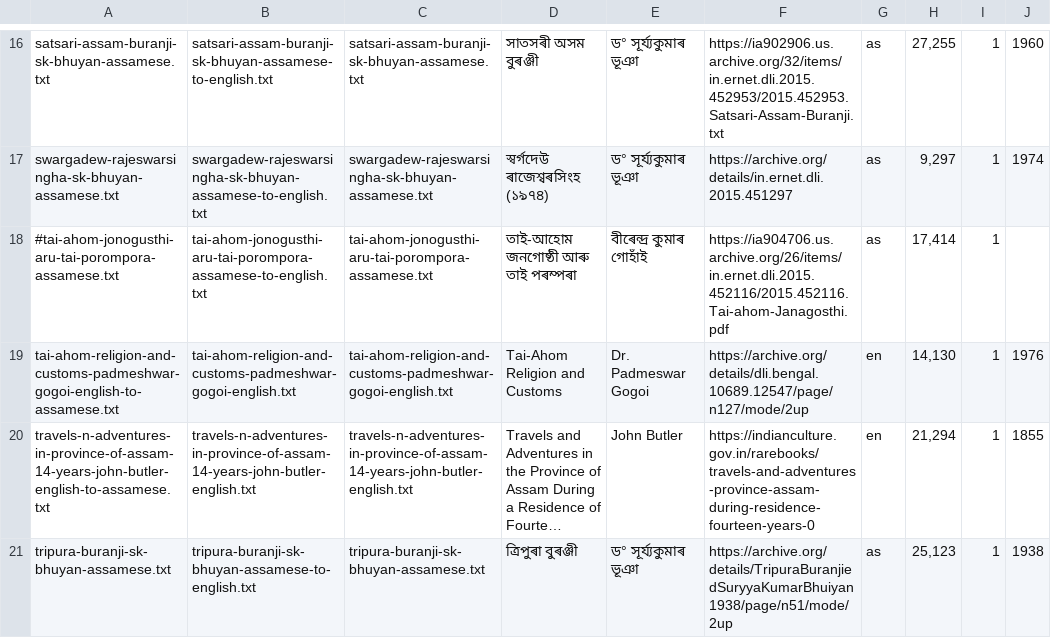
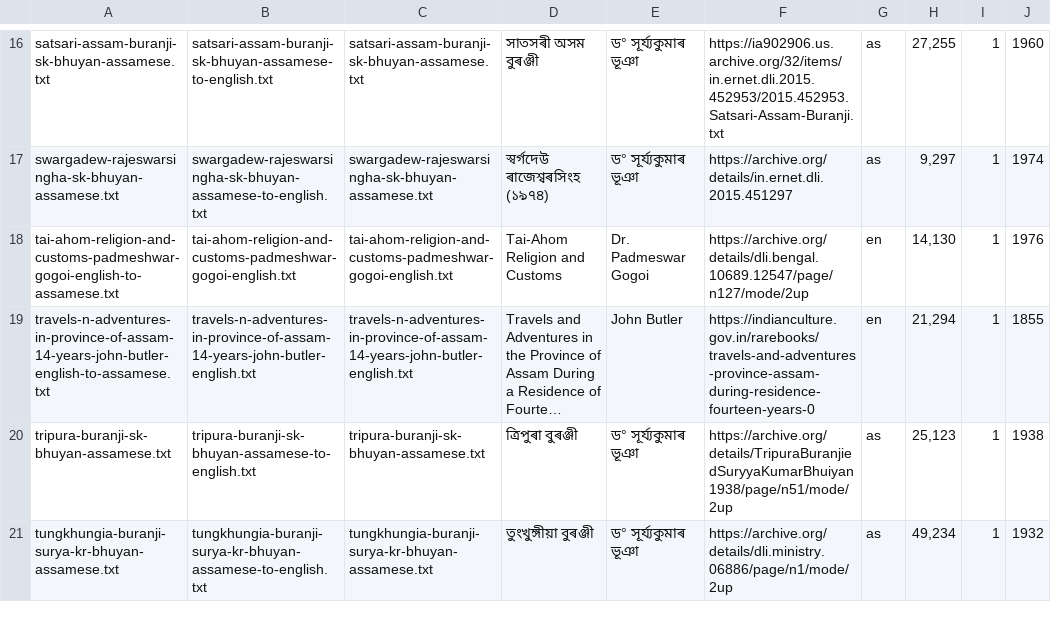
Before and after one commit to kishori82/buranji, a TSV file: books/assamese-english-book-list.tsv (was workshop/books/assamese-english-book-list.tsv), drawn as a sheet; only a part is shown, gaps mark what is left out; the shorter side is filled out with more unchanged rows; long unchanged cells end in ….

```diff
--- a/workshop/books/assamese-english-book-list.tsv
+++ b/books/assamese-english-book-list.tsv
@@ -17,3 +17,2 @@ satsari-assam-buranji-sk-bhuyan-assamese.txt	satsari-assam-buranji-sk-bhuyan-ass
 swargadew-rajeswarsingha-sk-bhuyan-assamese.txt	swargadew-rajeswarsingha-sk-bhuyan-assamese-to-english.txt	swargadew-rajeswarsingha-sk-bhuyan-assamese.txt	স্বৰ্গদেউ ৰাজেশ্বৰসিংহ (১৯৭৪)	ড° সূৰ্য্যকুমাৰ ভূঞা	https://archive.org/details/in.ernet.dli.2015.451297	as	9,297	1	1974
-#tai-ahom-jonogusthi-aru-tai-porompora-assamese.txt	tai-ahom-jonogusthi-aru-tai-porompora-assamese-to-english.txt	tai-ahom-jonogusthi-aru-tai-porompora-assamese.txt	তাই-আহোম জনগোষ্ঠী আৰু তাই পৰম্পৰা	বীৰেন্দ্ৰ কুমাৰ গোহাঁই	https://ia904706.us.archive.org/26/items/in.ernet.dli.2015.452116/2015.452116.Tai-ahom-Janagosthi.pdf	as	17,414	1
 tai-ahom-religion-and-customs-padmeshwar-gogoi-english-to-assamese.txt	tai-ahom-religion-and-customs-padmeshwar-gogoi-english.txt	tai-ahom-religion-and-customs-padmeshwar-gogoi-english.txt	Tai-Ahom Religion and Customs	Dr. Padmeswar Gogoi	https://archive.org/details/dli.bengal.10689.12547/page/n127/mode/2up	en	14,130	1	1976
```
Also changed, not shown: 53 other files.
